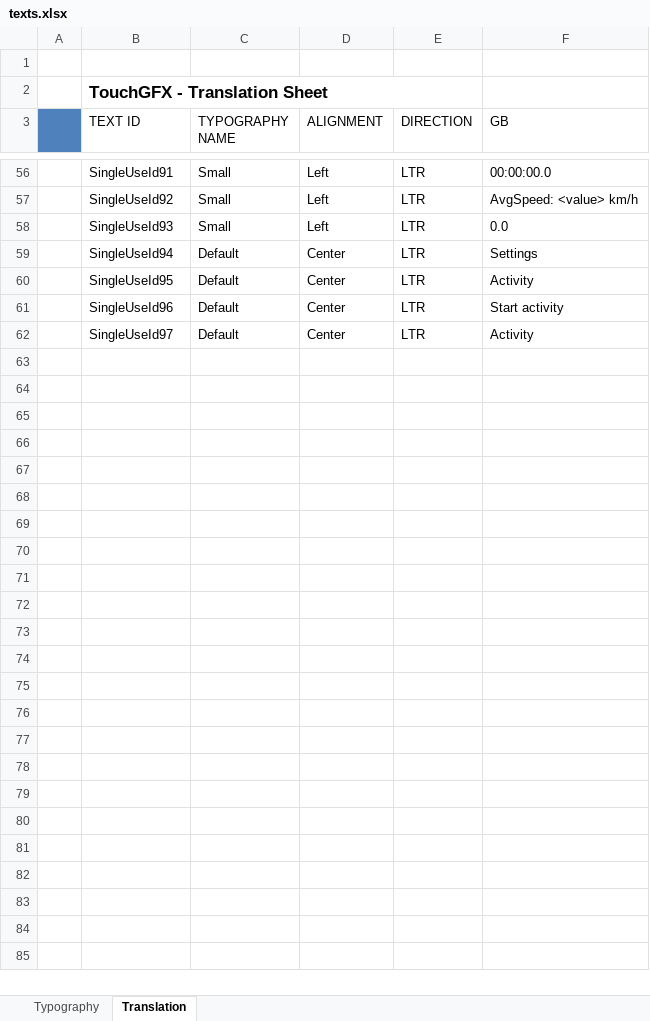
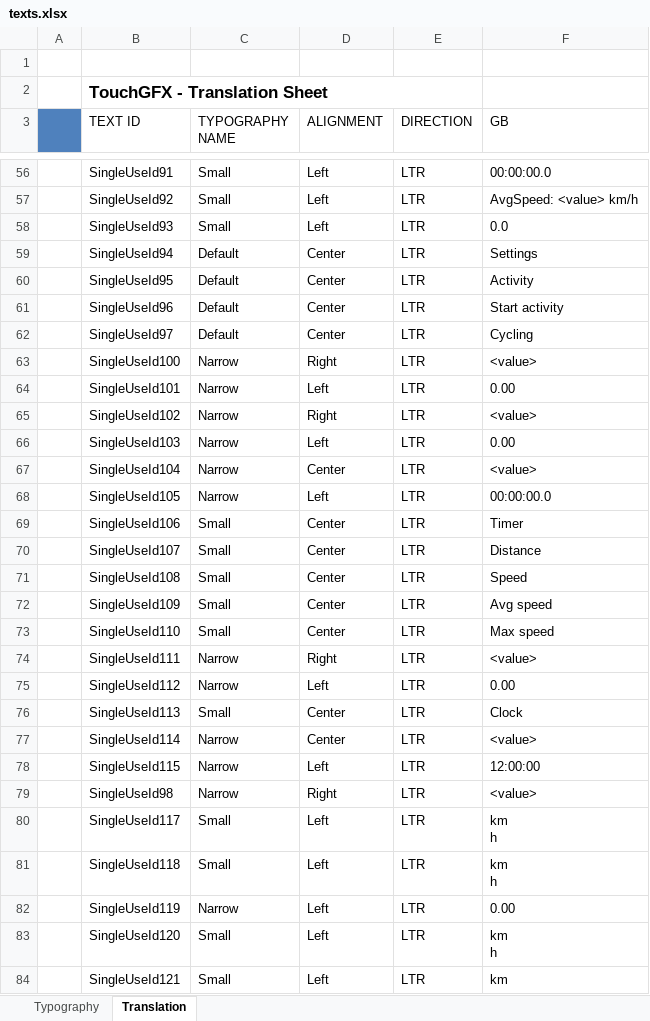
Before and after one commit to frigodaw/pathTracker, an Excel workbook: TouchGFX/assets/texts/texts.xlsx, sheet Translation, drawn as a sheet; only a part is shown, gaps mark what is left out; values as stored, in another font and other column widths than the file's, no borders; ↵ is a line break in a cell; the diff names each change by its address in the sheet, - before the commit and + after, or states it on an @@ line.

Commit message:
Changed activity user screen

```diff
--- a/TouchGFX/assets/texts/texts.xlsx (sheet Translation)
+++ b/TouchGFX/assets/texts/texts.xlsx (sheet Translation)
-F62 (GB): Activity
+F62 (GB): Cycling
+row 63:  | SingleUseId100 | Narrow | Right | LTR | <value>
+row 64:  | SingleUseId101 | Narrow | Left | LTR | 0.00
+row 65:  | SingleUseId102 | Narrow | Right | LTR | <value>
+row 66:  | SingleUseId103 | Narrow | Left | LTR | 0.00
+row 67:  | SingleUseId104 | Narrow | Center | LTR | <value>
+row 68:  | SingleUseId105 | Narrow | Left | LTR | 00:00:00.0
+row 69:  | SingleUseId106 | Small | Center | LTR | Timer
+row 70:  | SingleUseId107 | Small | Center | LTR | Distance
+row 71:  | SingleUseId108 | Small | Center | LTR | Speed
+row 72:  | SingleUseId109 | Small | Center | LTR | Avg speed
+row 73:  | SingleUseId110 | Small | Center | LTR | Max speed
+row 74:  | SingleUseId111 | Narrow | Right | LTR | <value>
+row 75:  | SingleUseId112 | Narrow | Left | LTR | 0.00
+row 76:  | SingleUseId113 | Small | Center | LTR | Clock
+row 77:  | SingleUseId114 | Narrow | Center | LTR | <value>
+row 78:  | SingleUseId115 | Narrow | Left | LTR | 12:00:00
+row 79:  | SingleUseId98 | Narrow | Right | LTR | <value>
+row 80:  | SingleUseId117 | Small | Left | LTR | km ↵ h
+row 81:  | SingleUseId118 | Small | Left | LTR | km ↵ h
+row 82:  | SingleUseId119 | Narrow | Left | LTR | 0.00
+row 83:  | SingleUseId120 | Small | Left | LTR | km ↵ h
+row 84:  | SingleUseId121 | Small | Left | LTR | km
```
Also changed, not shown: sheet Typography, 48 other files.
